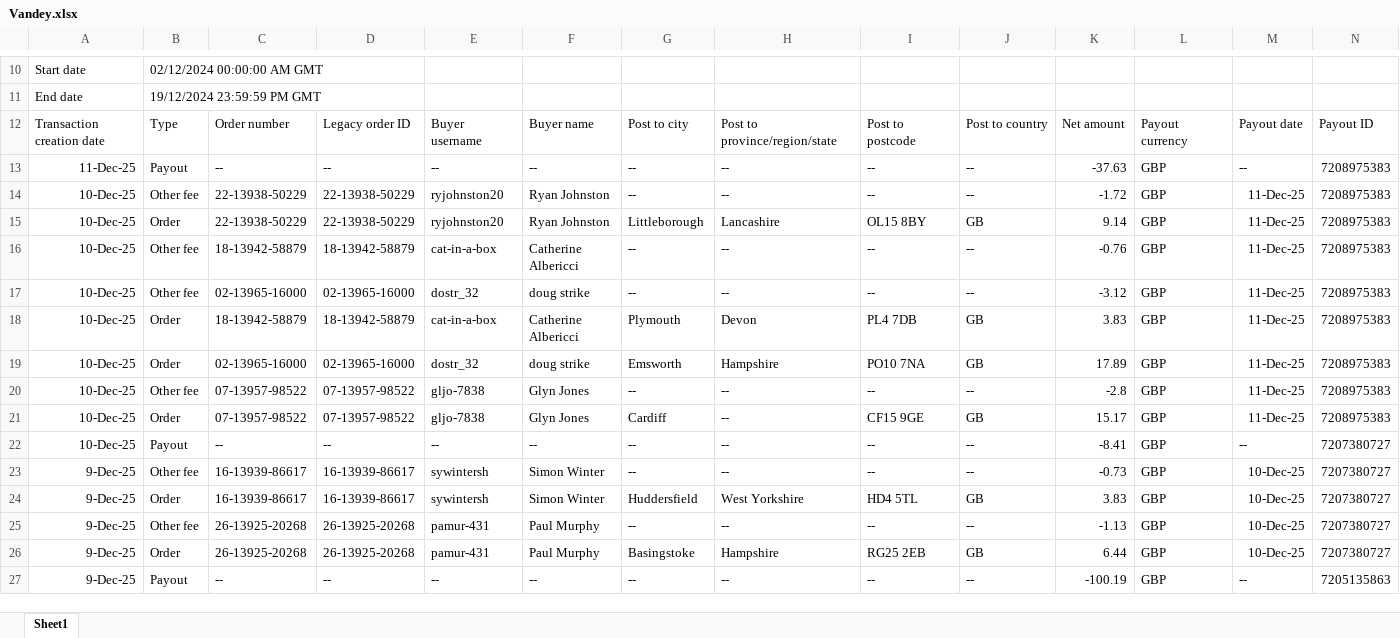
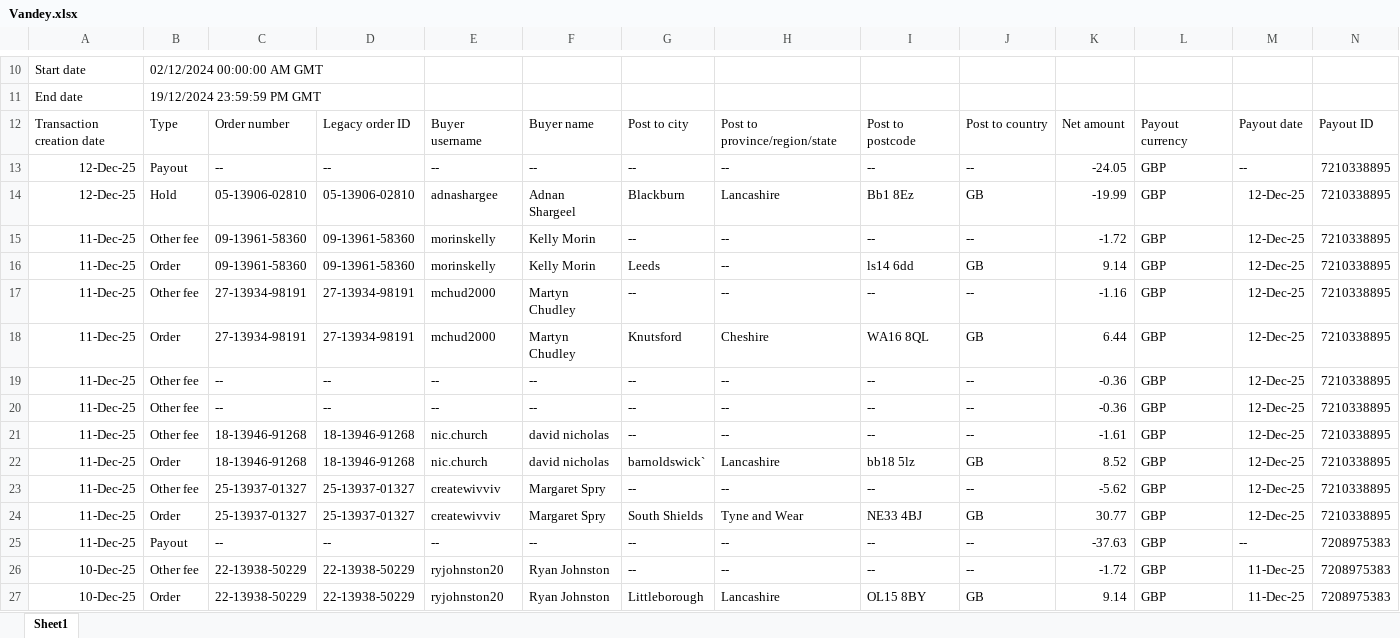
Before and after one commit to NIBH014B/BuckchiDailyReport, an Excel workbook: Raw Sales Data/Vandey.xlsx, sheet Sheet1, drawn as a sheet; only a part is shown, gaps mark what is left out; the shorter side is filled out with more unchanged rows; values as stored, in another font and other column widths than the file's, no borders; rows hold the shown columns only; the diff names each change by its address in the sheet, - before the commit and + after, or states it on an @@ line.

```diff
--- a/Raw Sales Data/Vandey.xlsx (sheet Sheet1)
+++ b/Raw Sales Data/Vandey.xlsx (sheet Sheet1)
+row 13: 12-Dec-25 | Payout | -- | -- | -- | -- | -- | -- | -- | -- | -24.05 | GBP | -- | 7210338895
+row 14: 12-Dec-25 | Hold | 05-13906-02810 | 05-13906-02810 | adnashargee | Adnan Shargeel | Blackburn | Lancashire | Bb1 8Ez | GB | -19.99 | GBP | 12-Dec-25 | 7210338895
+row 15: 11-Dec-25 | Other fee | 09-13961-58360 | 09-13961-58360 | morinskelly | Kelly Morin | -- | -- | -- | -- | -1.72 | GBP | 12-Dec-25 | 7210338895
+row 16: 11-Dec-25 | Order | 09-13961-58360 | 09-13961-58360 | morinskelly | Kelly Morin | Leeds | -- | ls14 6dd | GB | 9.14 | GBP | 12-Dec-25 | 7210338895
+row 17: 11-Dec-25 | Other fee | 27-13934-98191 | 27-13934-98191 | mchud2000 | Martyn Chudley | -- | -- | -- | -- | -1.16 | GBP | 12-Dec-25 | 7210338895
+row 18: 11-Dec-25 | Order | 27-13934-98191 | 27-13934-98191 | mchud2000 | Martyn Chudley | Knutsford | Cheshire | WA16 8QL | GB | 6.44 | GBP | 12-Dec-25 | 7210338895
+row 19: 11-Dec-25 | Other fee | -- | -- | -- | -- | -- | -- | -- | -- | -0.36 | GBP | 12-Dec-25 | 7210338895
+row 20: 11-Dec-25 | Other fee | -- | -- | -- | -- | -- | -- | -- | -- | -0.36 | GBP | 12-Dec-25 | 7210338895
+row 21: 11-Dec-25 | Other fee | 18-13946-91268 | 18-13946-91268 | nic.church | david nicholas | -- | -- | -- | -- | -1.61 | GBP | 12-Dec-25 | 7210338895
+row 22: 11-Dec-25 | Order | 18-13946-91268 | 18-13946-91268 | nic.church | david nicholas | barnoldswick` | Lancashire | bb18 5lz | GB | 8.52 | GBP | 12-Dec-25 | 7210338895
+row 23: 11-Dec-25 | Other fee | 25-13937-01327 | 25-13937-01327 | createwivviv | Margaret Spry | -- | -- | -- | -- | -5.62 | GBP | 12-Dec-25 | 7210338895
+row 24: 11-Dec-25 | Order | 25-13937-01327 | 25-13937-01327 | createwivviv | Margaret Spry | South Shields | Tyne and Wear | NE33 4BJ | GB | 30.77 | GBP | 12-Dec-25 | 7210338895
```
Also changed, not shown: Raw Sales Data/Amazon.xlsx, Raw Sales Data/Buckchi.xlsx.
